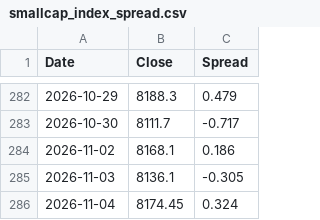
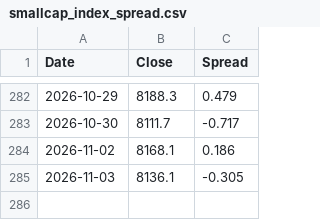
Before and after one commit to Markmark5/Database, a CSV file: data/breadth/smallcap_index_spread.csv, drawn as a sheet; only a part is shown, gaps mark what is left out.

```diff
--- a/data/breadth/smallcap_index_spread.csv
+++ b/data/breadth/smallcap_index_spread.csv
@@ -285,2 +285 @@ Date,Close,Spread
 2026-11-03,8136.1,-0.305
-2026-11-04,8174.45,0.324
```
Also changed, not shown: data/breadth/ftse250_index_spread.csv, data/breadth/ftse250_latest.csv, 7 other files.
